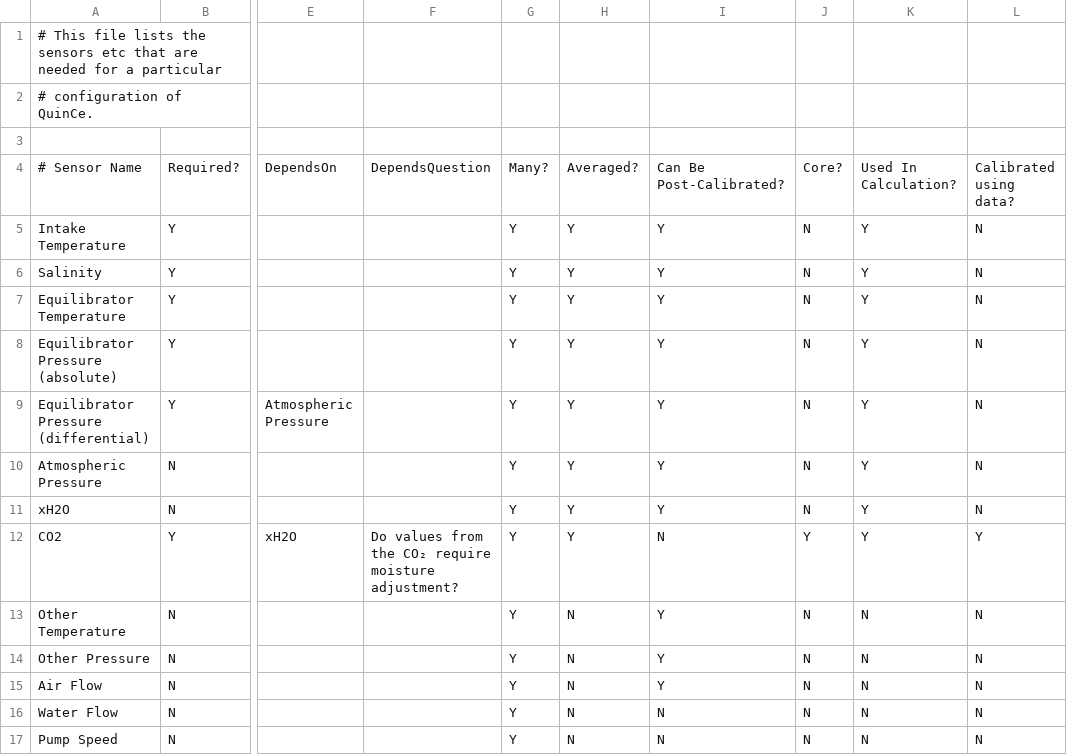
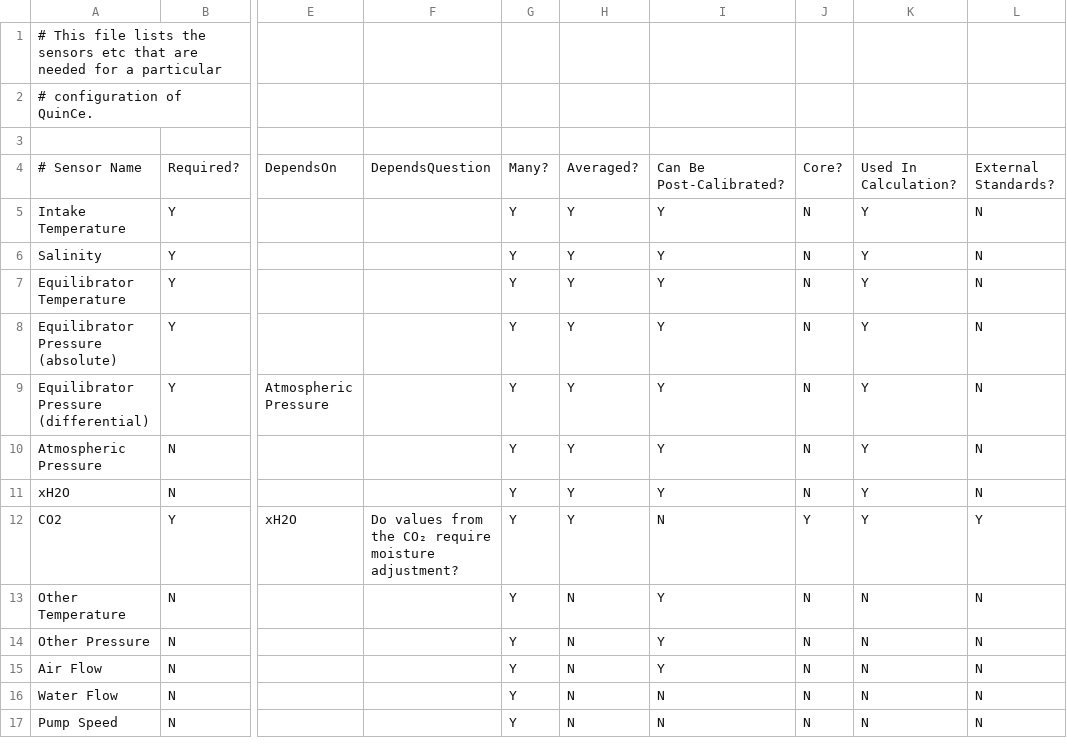
Before and after one commit to quince-science/QuinCe, a CSV file: configuration/sensor_config.csv, drawn as a sheet; only a part is shown, gaps mark what is left out; the diff names each change by its address in the sheet, - before the commit and + after, or states it on an @@ line.

Commit message:
Gas standards are now External Standards

```diff
--- a/configuration/sensor_config.csv
+++ b/configuration/sensor_config.csv
-L4: Calibrated using data?
+L4: External Standards?
```
Also changed, not shown: 15 other files.
